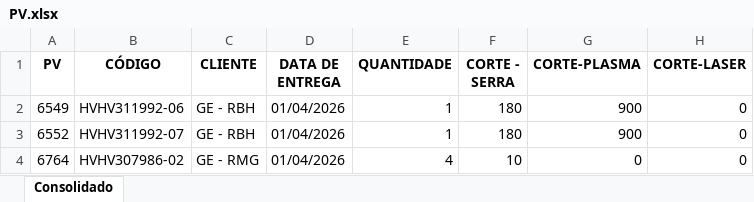
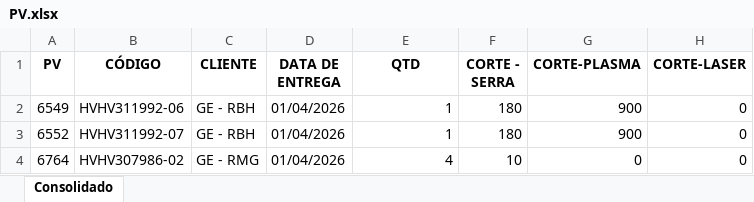
Before and after one commit to eluz7777-hue/aps-producao, an Excel workbook: PV.xlsx, sheet Consolidado, drawn as a sheet; only a part is shown; values as stored, in another font and other column widths than the file's, no borders; the diff names each change by its address in the sheet, - before the commit and + after, or states it on an @@ line.

Commit message:
APS correção na planilha PV.xlsx

```diff
--- a/PV.xlsx (sheet Consolidado)
+++ b/PV.xlsx (sheet Consolidado)
-E1: QUANTIDADE
+E1: QTD
```
